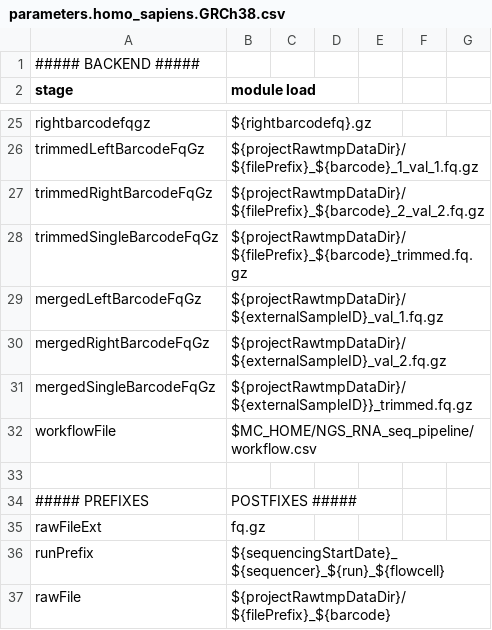
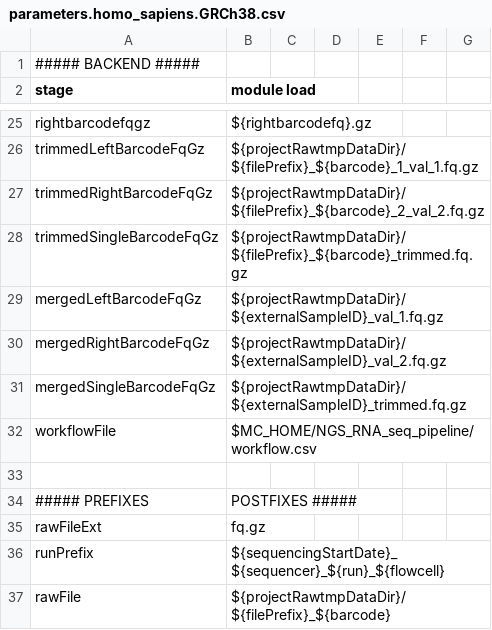
Before and after one commit to Gerbenvandervries/NGS_RNA, a CSV file: parameters.homo_sapiens.GRCh38.csv, drawn as a sheet; only a part is shown, gaps mark what is left out.

Commit message:
testing GrCH38

```diff
--- a/parameters.homo_sapiens.GRCh38.csv
+++ b/parameters.homo_sapiens.GRCh38.csv
@@ -30,3 +30,3 @@ mergedLeftBarcodeFqGz,${projectRawtmpDataDir}/${externalSampleID}_val_1.fq.gz
 mergedRightBarcodeFqGz,${projectRawtmpDataDir}/${externalSampleID}_val_2.fq.gz
-mergedSingleBarcodeFqGz,${projectRawtmpDataDir}/${externalSampleID}}_trimmed.fq.gz
+mergedSingleBarcodeFqGz,${projectRawtmpDataDir}/${externalSampleID}_trimmed.fq.gz
 workflowFile,$MC_HOME/NGS_RNA_seq_pipeline/workflow.csv
```
